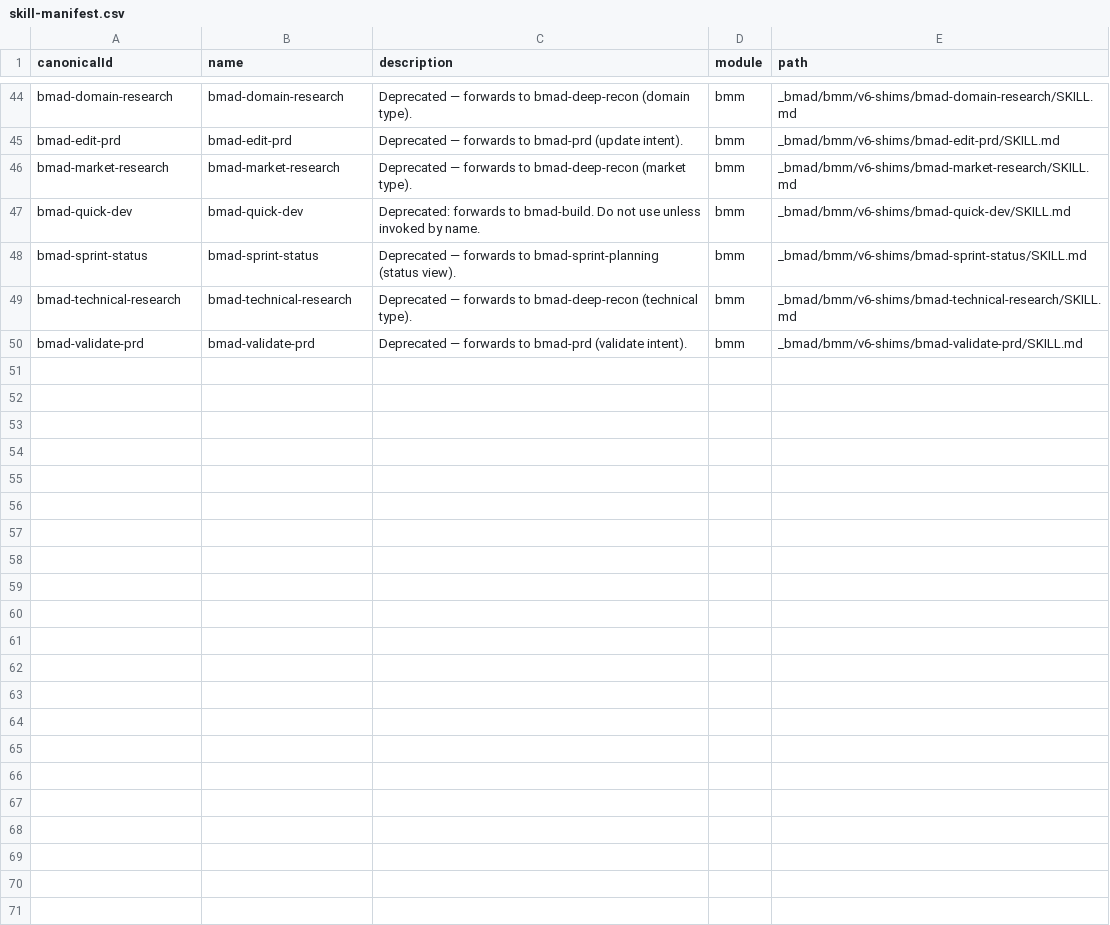
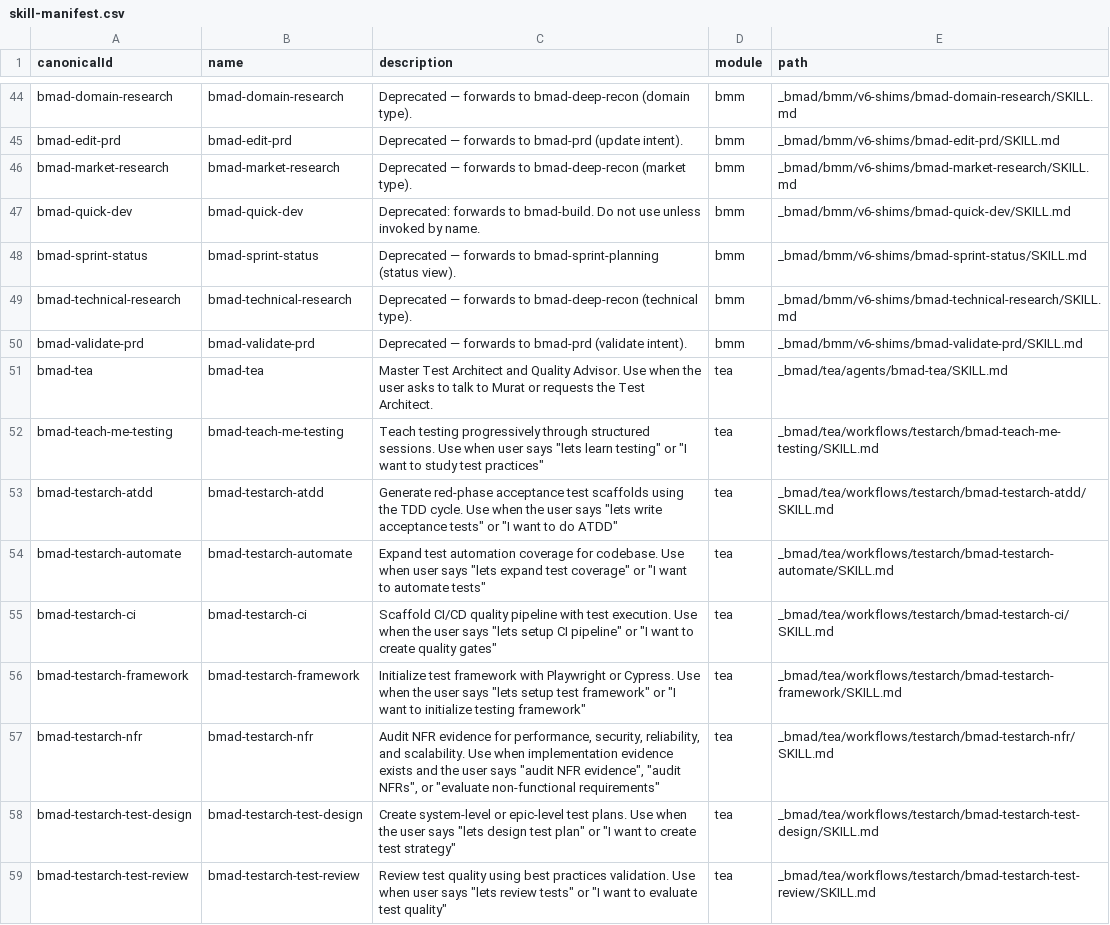
Before and after one commit to matx-tech/matx-landing, a CSV file: _bmad/_config/skill-manifest.csv, drawn as a sheet; only a part is shown, gaps mark what is left out; the diff covers the shown part only; the diff names each change by its address in the sheet, - before the commit and + after, or states it on an @@ line.

Commit message:
chore(bmad): wire tea/bmb modules, template output paths, drop docstrings
- config.toml: add [modules.tea] test-runner and [modules.bmb] builder
  config; template output_folder as {project-root}/_bmad-output
- scripts: strip verbose docstrings (no behavior change), make
  resolve_customization.py executable
- regenerated manifests: bmad-help, files-manifest, skill-manifest, core/bmm
  config layers

```diff
--- a/_bmad/_config/skill-manifest.csv
+++ b/_bmad/_config/skill-manifest.csv
+row 51: bmad-tea | bmad-tea | Master Test Architect and Quality Advisor. Use when the user asks to talk to Murat or requests the Test Architect. | tea | _bmad/tea/agents/bmad-tea/SKILL.md
+row 52: bmad-teach-me-testing | bmad-teach-me-testing | Teach testing progressively through structured sessions. Use when user says "lets learn testing" or "I want to study test practices" | tea | _bmad/tea/workflows/testarch/bmad-teach-me-testing/SKILL.md
+row 53: bmad-testarch-atdd | bmad-testarch-atdd | Generate red-phase acceptance test scaffolds using the TDD cycle. Use when the user says "lets write acceptance tests" or "I want to do ATDD" | tea | _bmad/tea/workflows/testarch/bmad-testarch-atdd/SKILL.md
+row 54: bmad-testarch-automate | bmad-testarch-automate | Expand test automation coverage for codebase. Use when user says "lets expand test coverage" or "I want to automate tests" | tea | _bmad/tea/workflows/testarch/bmad-testarch-automate/SKILL.md
+row 55: bmad-testarch-ci | bmad-testarch-ci | Scaffold CI/CD quality pipeline with test execution. Use when the user says "lets setup CI pipeline" or "I want to create quality gates" | tea | _bmad/tea/workflows/testarch/bmad-testarch-ci/SKILL.md
+row 56: bmad-testarch-framework | bmad-testarch-framework | Initialize test framework with Playwright or Cypress. Use when the user says "lets setup test framework" or "I want to initialize testing framework" | tea | _bmad/tea/workflows/testarch/bmad-testarch-framework/SKILL.md
+row 57: bmad-testarch-nfr | bmad-testarch-nfr | Audit NFR evidence for performance, security, reliability, and scalability. Use when implementation evidence exists and the user says "audit NFR evidence", "audit NFRs", or "evaluate non-functional requirements" | tea | _bmad/tea/workflows/testarch/bmad-testarch-nfr/SKILL.md
+row 58: bmad-testarch-test-design | bmad-testarch-test-design | Create system-level or epic-level test plans. Use when the user says "lets design test plan" or "I want to create test strategy" | tea | _bmad/tea/workflows/testarch/bmad-testarch-test-design/SKILL.md
+row 59: bmad-testarch-test-review | bmad-testarch-test-review | Review test quality using best practices validation. Use when user says "lets review tests" or "I want to evaluate test quality" | tea | _bmad/tea/workflows/testarch/bmad-testarch-test-review/SKILL.md
```
Also changed, not shown: 9 added rows elsewhere in this file, _bmad/_config/bmad-help.csv, 11 other files.
